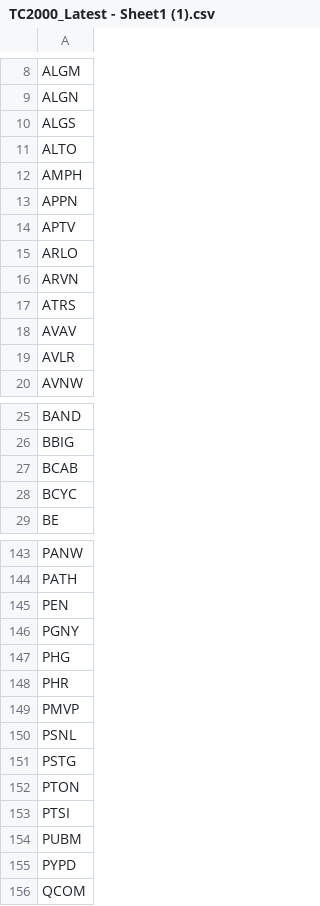
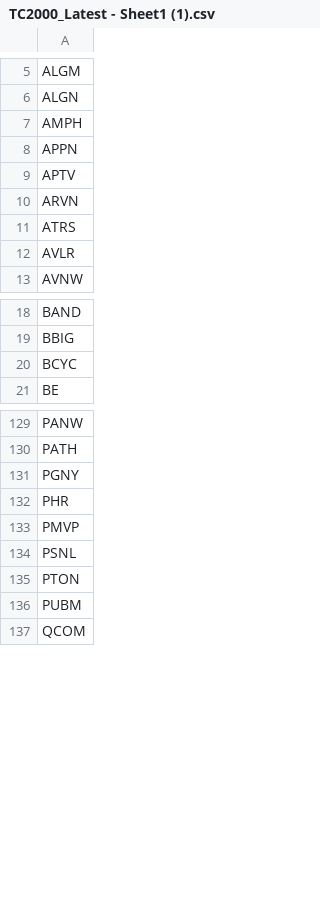
Before and after one commit to LoganMcnulty/Trend-Edge, a CSV file: randomFiles/TC2000_Latest - Sheet1 (1).csv, drawn as a sheet; only a part is shown, gaps mark what is left out; removed rows and columns are numbered as before the commit, all else as after; the diff covers the shown part only; the diff names each change by its address in the sheet, - before the commit and + after, or states it on an @@ line.

```diff
--- a/randomFiles/TC2000_Latest - Sheet1 (1).csv
+++ b/randomFiles/TC2000_Latest - Sheet1 (1).csv
-row 10: ALGS
-row 11: ALTO
-row 15: ARLO
-row 18: AVAV
-row 27: BCAB
-row 145: PEN
-row 147: PHG
-row 151: PSTG
-row 153: PTSI
-row 155: PYPD
```
Also changed, not shown: 1 added row and 20 removed rows elsewhere in this file, 18 other files.
